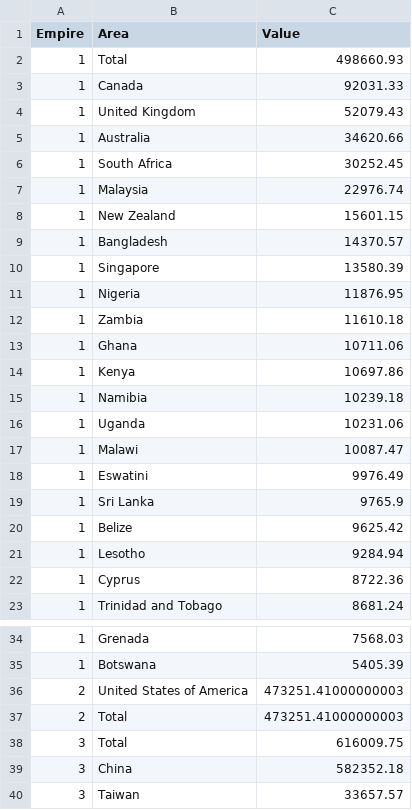
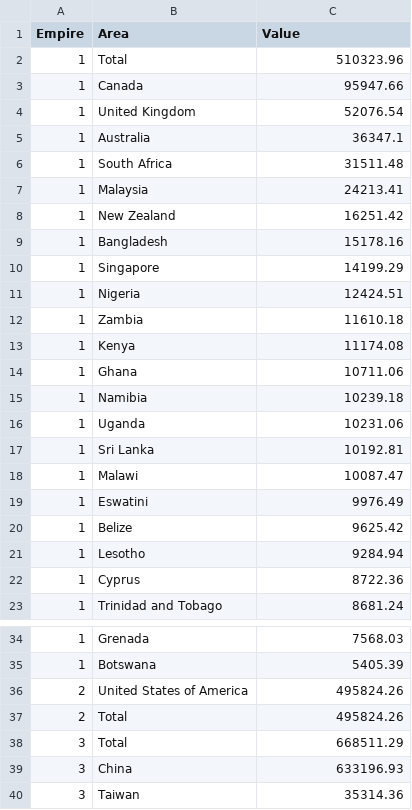
Before and after one commit to ayeeff/marketcap, a CSV file: data/empire_energy_consumption.csv, drawn as a sheet; only a part is shown, gaps mark what is left out.

```diff
--- a/data/empire_energy_consumption.csv
+++ b/data/empire_energy_consumption.csv
@@ -1,20 +1,20 @@
 Empire,Area,Value
-1,Total,498660.93
-1,Canada,92031.33
-1,United Kingdom,52079.43
-1,Australia,34620.66
-1,South Africa,30252.45
-1,Malaysia,22976.74
-1,New Zealand,15601.15
-1,Bangladesh,14370.57
-1,Singapore,13580.39
-1,Nigeria,11876.95
+1,Total,510323.96
+1,Canada,95947.66
+1,United Kingdom,52076.54
+1,Australia,36347.1
+1,South Africa,31511.48
+1,Malaysia,24213.41
+1,New Zealand,16251.42
+1,Bangladesh,15178.16
+1,Singapore,14199.29
+1,Nigeria,12424.51
 1,Zambia,11610.18
+1,Kenya,11174.08
 1,Ghana,10711.06
-1,Kenya,10697.86
 1,Namibia,10239.18
 1,Uganda,10231.06
+1,Sri Lanka,10192.81
 1,Malawi,10087.47
 1,Eswatini,9976.49
-1,Sri Lanka,9765.9
 1,Belize,9625.42
@@ -35,6 +35,6 @@ Empire,Area,Value
 1,Botswana,5405.39
-2,United States of America,473251.41000000003
-2,Total,473251.41000000003
-3,Total,616009.75
-3,China,582352.18
-3,Taiwan,33657.57
+2,United States of America,495824.26
+2,Total,495824.26
+3,Total,668511.29
+3,China,633196.93
+3,Taiwan,35314.36
```
